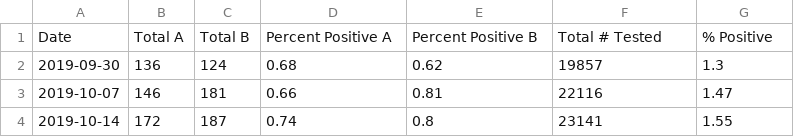
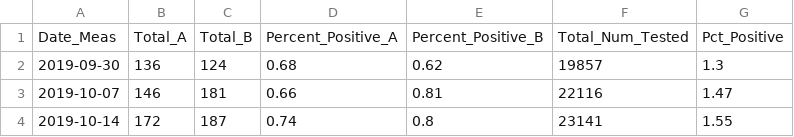
Before and after one commit to jrminter/anaCovid19, a CSV file: R/CDC-flu-fixed.csv, drawn as a sheet; only a part is shown.

```diff
--- a/R/CDC-flu-fixed.csv
+++ b/R/CDC-flu-fixed.csv
@@ -1,2 +1,2 @@
-Date,Total A,Total B,Percent Positive A,Percent Positive B,Total # Tested,% Positive
+Date_Meas,Total_A,Total_B,Percent_Positive_A,Percent_Positive_B,Total_Num_Tested,Pct_Positive
 2019-09-30,136,124,0.68,0.62,19857,1.3
```
Also changed, not shown: 5 other files.
